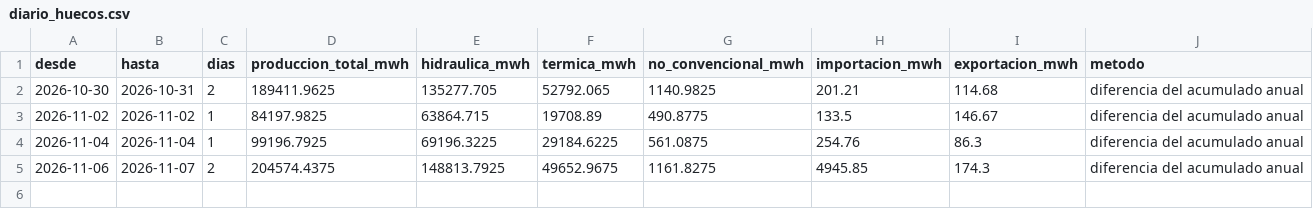
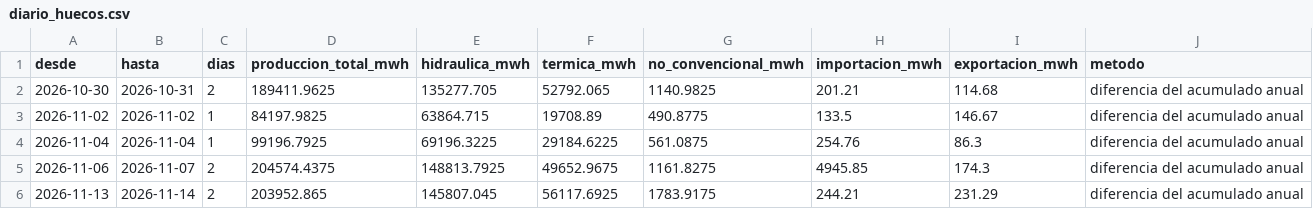
Before and after one commit to jp1309/cenace-operacion, a CSV file: data/diario_huecos.csv, drawn as a sheet.

```diff
--- a/data/diario_huecos.csv
+++ b/data/diario_huecos.csv
@@ -5 +5,2 @@
 2026-11-06,2026-11-07,2,204574.4375,148813.7925,49652.9675,1161.8275,4945.85,174.3,diferencia del acumulado anual
+2026-11-13,2026-11-14,2,203952.865,145807.045,56117.6925,1783.9175,244.21,231.29,diferencia del acumulado anual
```
Also changed, not shown: data/diario_curva.csv, data/diario_detalle.csv, 5 other files.
